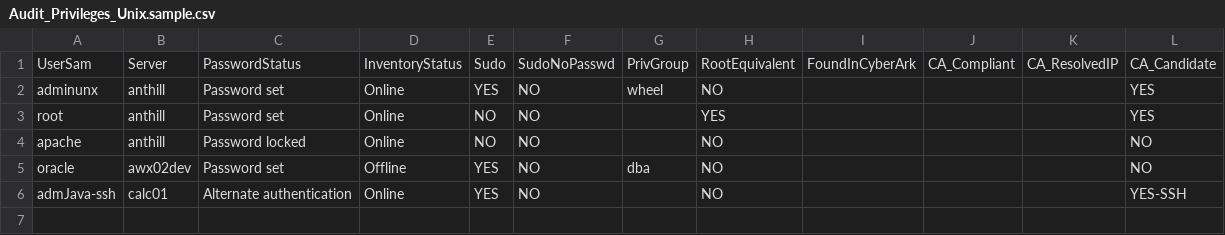
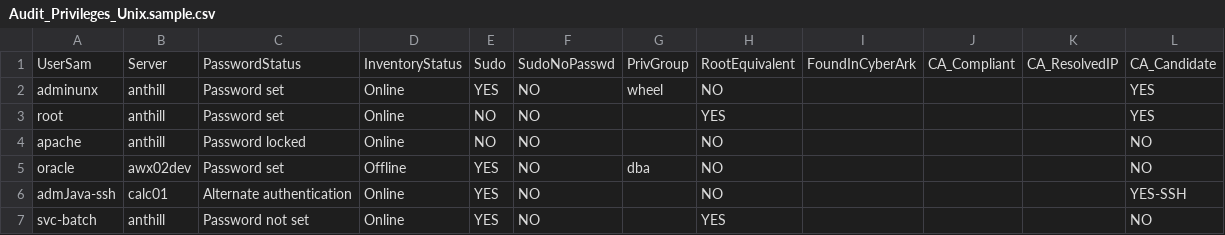
Before and after one commit to lekamaro-cyber/CyberarkClub, a CSV file: Input/Audit_Privileges_Unix.sample.csv, drawn as a sheet.

```diff
--- a/Input/Audit_Privileges_Unix.sample.csv
+++ b/Input/Audit_Privileges_Unix.sample.csv
@@ -6 +6,2 @@ oracle;awx02dev;Password set;Offline;YES;NO;dba;NO;;;;NO
 admJava-ssh;calc01;Alternate authentication;Online;YES;NO;;NO;;;;YES-SSH
+svc-batch;anthill;Password not set;Online;YES;NO;;YES;;;;NO
```
Also changed, not shown: 2 other files.
